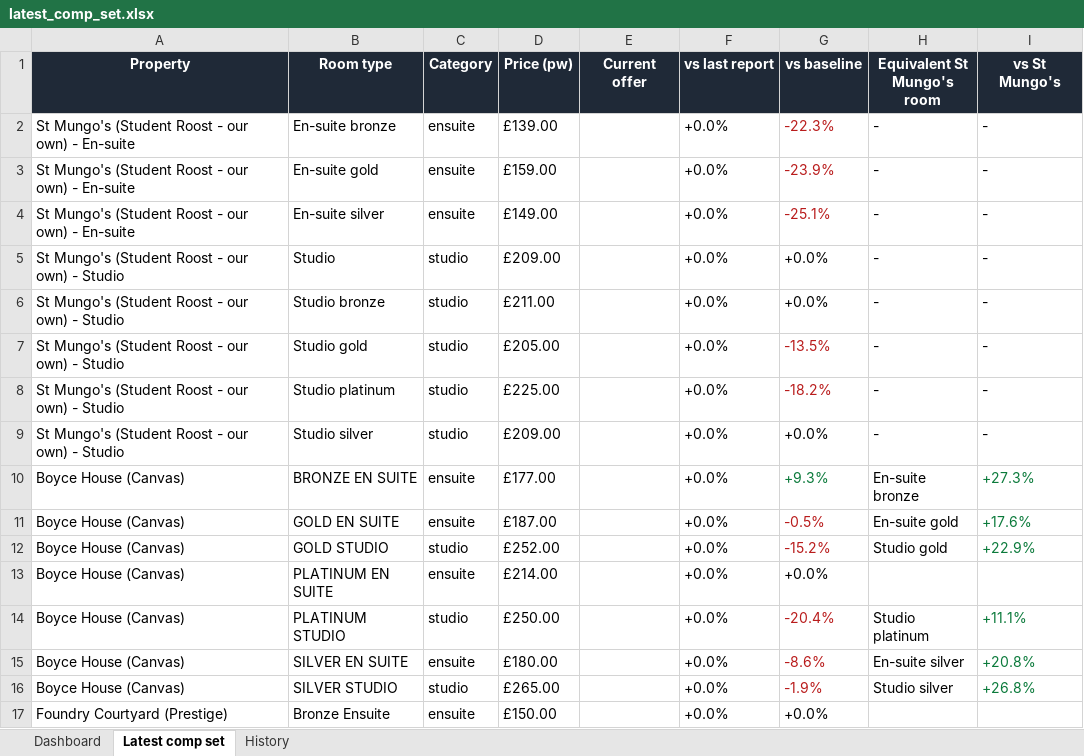
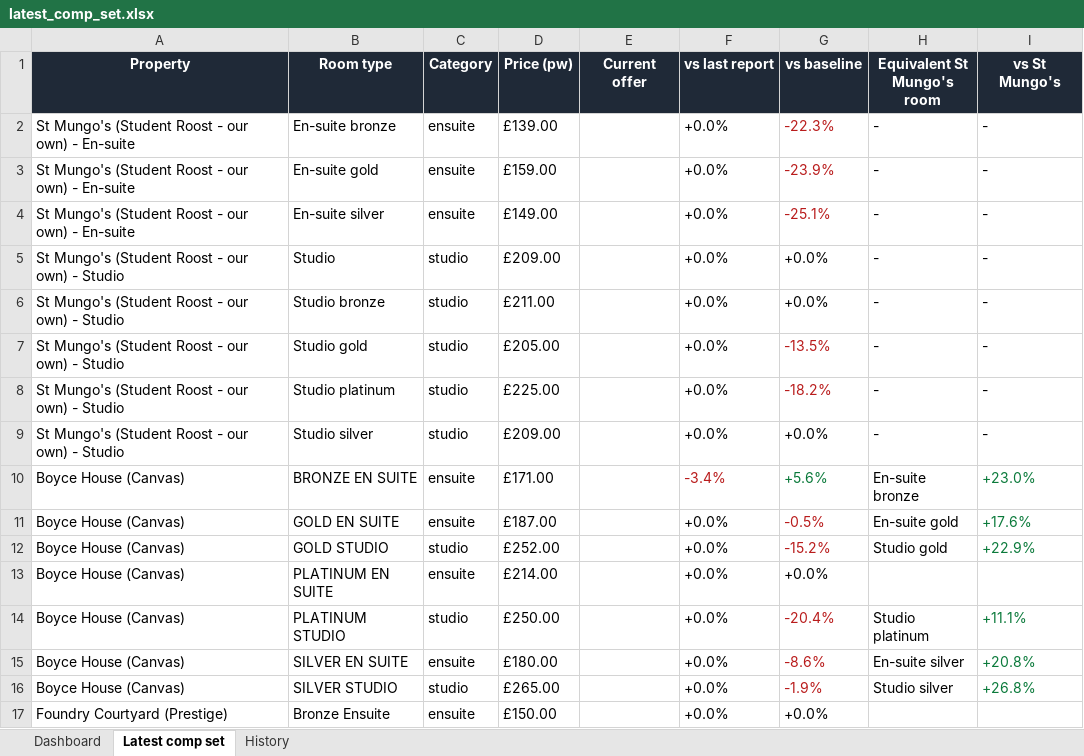
Before and after one commit to markAitcheson/St-Mungo-s, an Excel workbook: data/latest_comp_set.xlsx, sheet Latest comp set, drawn as a sheet; only a part is shown; values as stored, in another font and other column widths than the file's, no borders; the diff names each change by its address in the sheet, - before the commit and + after, or states it on an @@ line.

```diff
--- a/data/latest_comp_set.xlsx (sheet Latest comp set)
+++ b/data/latest_comp_set.xlsx (sheet Latest comp set)
-D10 (Price (pw)): £177.00
+D10 (Price (pw)): £171.00
-F10 (vs last report): +0.0%
+F10 (vs last report): -3.4%
-F10 text colour: black
+F10 text colour: #B91C1C
-G10 (vs baseline): +9.3%
+G10 (vs baseline): +5.6%
-I10 (vs St Mungo's): +27.3%
+I10 (vs St Mungo's): +23.0%
```
Also changed, not shown: sheet History, sheet Dashboard, 1 other file.
